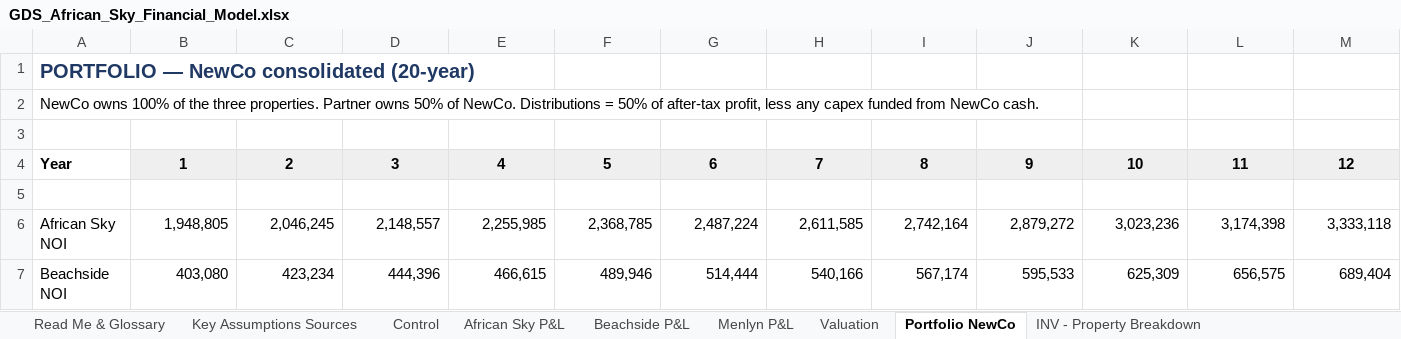
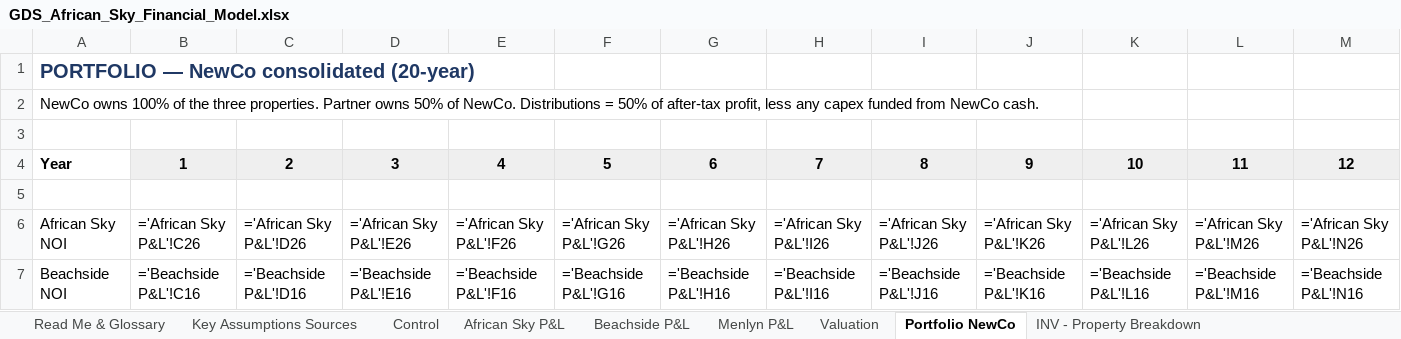
Before and after one commit to dreyer10-crypto/newco-investor-room, an Excel workbook: GDS_African_Sky_Financial_Model.xlsx, sheet Portfolio NewCo, drawn as a sheet; only a part is shown; values as stored, in another font and other column widths than the file's, no borders; formulas without a stored value are shown as written; the diff covers the shown part only; the diff names each change by its address in the sheet, - before the commit and + after, or states it on an @@ line.

```diff
--- a/GDS_African_Sky_Financial_Model.xlsx (sheet Portfolio NewCo)
+++ b/GDS_African_Sky_Financial_Model.xlsx (sheet Portfolio NewCo)
-B6: 1,948,805
+B6: ='African Sky P&L'!C26
-C6: 2,046,245
+C6: ='African Sky P&L'!D26
-D6: 2,148,557
+D6: ='African Sky P&L'!E26
-E6: 2,255,985
+E6: ='African Sky P&L'!F26
-F6: 2,368,785
+F6: ='African Sky P&L'!G26
-G6: 2,487,224
+G6: ='African Sky P&L'!H26
-H6: 2,611,585
+H6: ='African Sky P&L'!I26
-I6: 2,742,164
+I6: ='African Sky P&L'!J26
-J6: 2,879,272
+J6: ='African Sky P&L'!K26
-K6: 3,023,236
+K6: ='African Sky P&L'!L26
-L6: 3,174,398
+L6: ='African Sky P&L'!M26
-M6: 3,333,118
+M6: ='African Sky P&L'!N26
-B7: 403,080
+B7: ='Beachside P&L'!C16
-C7: 423,234
+C7: ='Beachside P&L'!D16
-D7: 444,396
+D7: ='Beachside P&L'!E16
-E7: 466,615
+E7: ='Beachside P&L'!F16
-F7: 489,946
+F7: ='Beachside P&L'!G16
-G7: 514,444
+G7: ='Beachside P&L'!H16
-H7: 540,166
+H7: ='Beachside P&L'!I16
-I7: 567,174
+I7: ='Beachside P&L'!J16
-J7: 595,533
+J7: ='Beachside P&L'!K16
-K7: 625,309
+K7: ='Beachside P&L'!L16
-L7: 656,575
+L7: ='Beachside P&L'!M16
-M7: 689,404
+M7: ='Beachside P&L'!N16
```
Also changed, not shown: 4 added rows, 1 removed row and 397 edited cells elsewhere in this sheet, sheet INV - 3-Statement Model, sheet INV - Sensitivity Risks, sheet African Sky P&L, sheet STRAT — Compare, sheet INV - Property KPIs, sheet INV - Investor KPIs, 17 more sheets, other sheet tabs, hidden cells.
